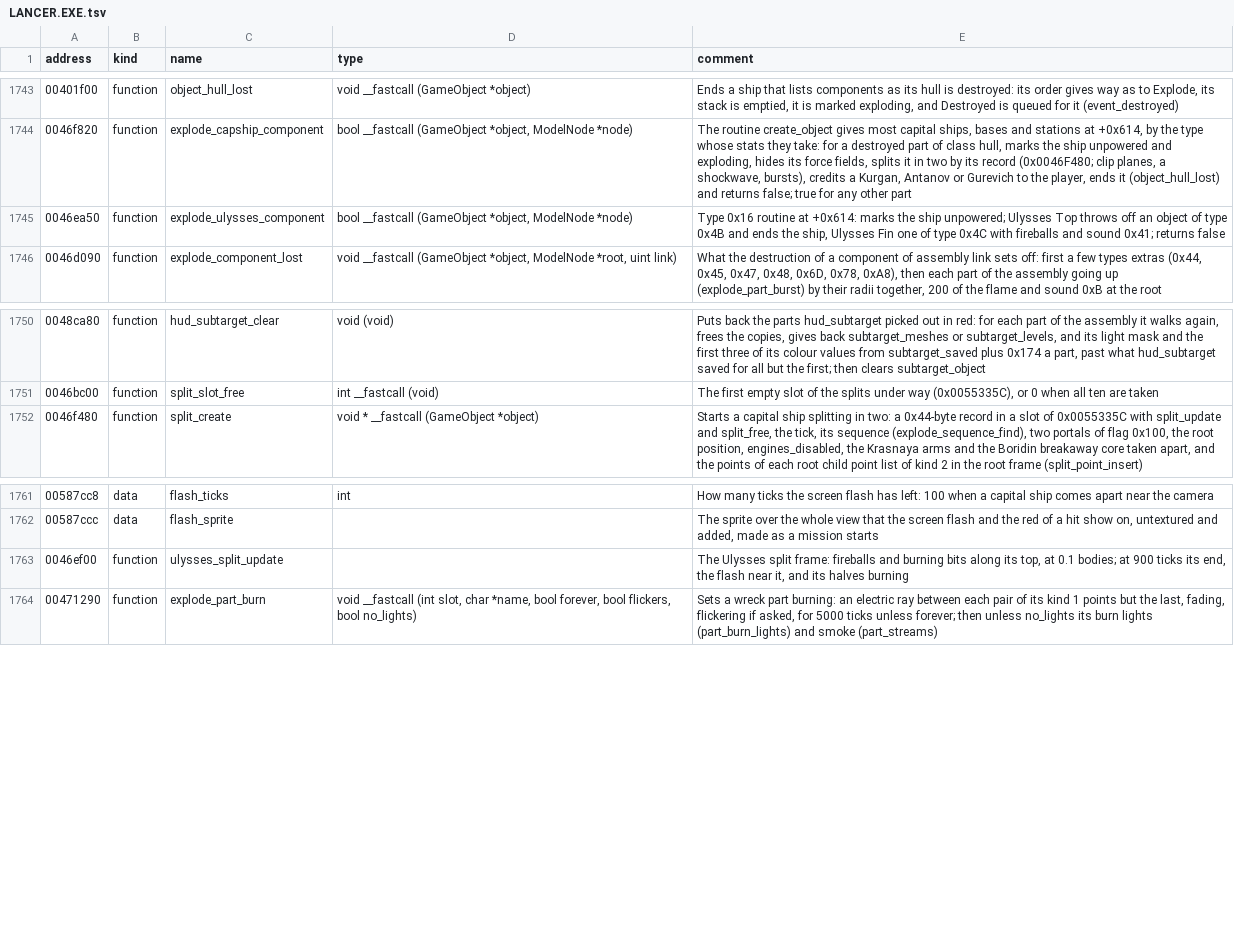
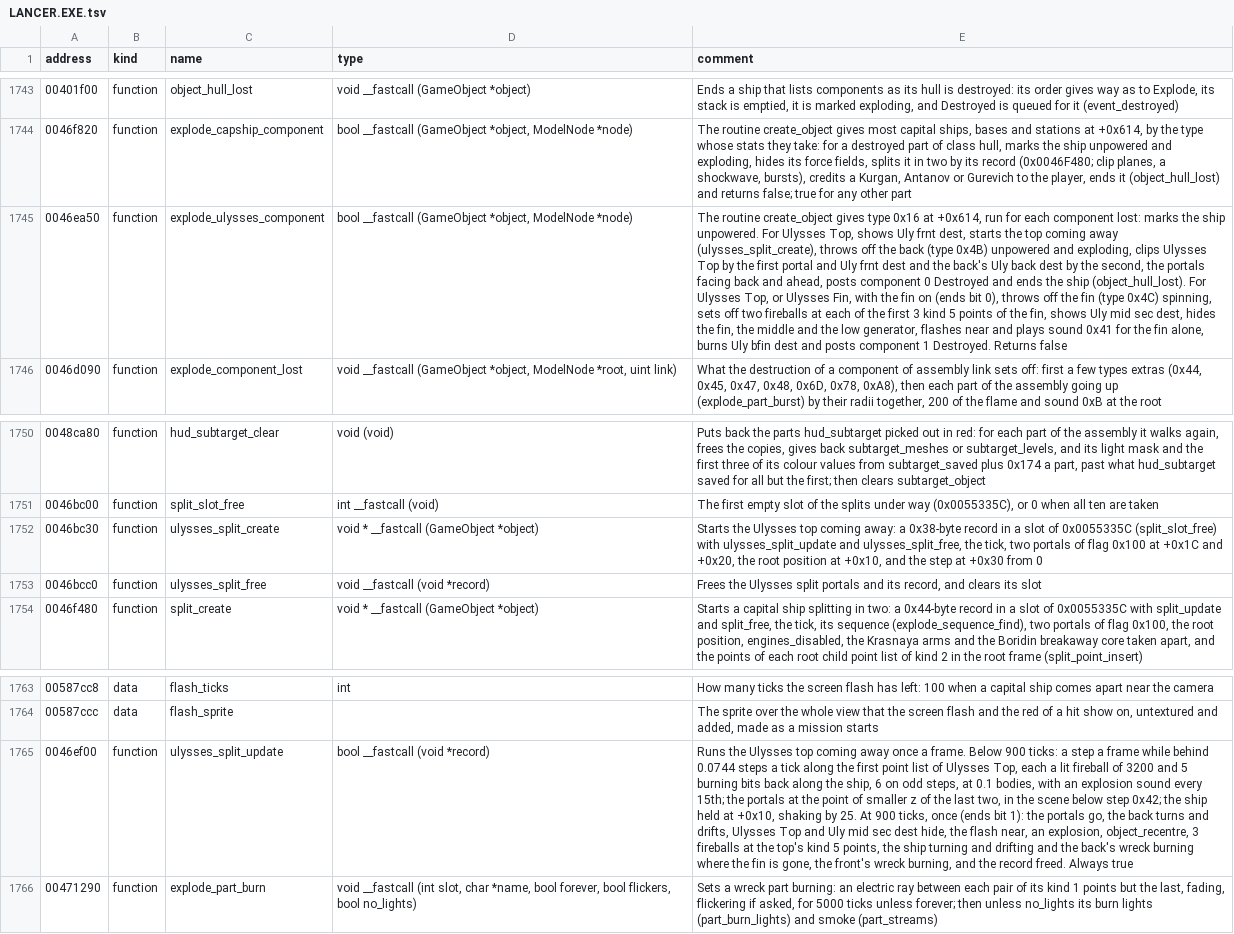
Before and after one commit to OpenReliant/openreliant, a TSV file: ghidra/names/LANCER.EXE.tsv, drawn as a sheet; only a part is shown, gaps mark what is left out; addresses are those after the commit; the diff names each change by its address in the sheet, - before the commit and + after, or states it on an @@ line.

Commit message:
feat: the Ulysses throws off its fin and its top comes away, as in the original (#849)
Ports `explode_ulysses_component` (`0x0046EA50`) and the Ulysses' split
(`ulysses_split_create`, `ulysses_split_update`, `ulysses_split_free`),
which mission 6 runs when the Ulysses loses its fin and its top.

- The fin is thrown off with its fireballs, the middle's wreck shows,
and the fin's wreck burns.
- The top is cut away over 900 ticks by two portals, stern to bow, with
fireballs and burning bits; the back is thrown off; at the end the
halves part, the view flashes and the wrecks burn.
- The splits' table holds either kind of split (`split.UnderWay`). Code
both kinds use is shared: `makePiece`, `holdShaking`, `endFireballs`,
`unclip`. `xtrabits.clipNamed` ports `node_clip_named`.
- Fixes, documented: the top's cut points are read by kind rather than
as its first list, and the reads before the first point and past the
last are clamped.

Checked headless on mission 6 with `--no-sound`: the fin comes off, the
cut sweeps along the ship and the halves part with the flash. Tests,
fmt, check-files and ghidra-annotate (0 failed) pass.

Closes #232

```diff
--- a/ghidra/names/LANCER.EXE.tsv
+++ b/ghidra/names/LANCER.EXE.tsv
-E1745 (comment): Type 0x16 routine at +0x614: marks the ship unpowered; Ulysses Top throws off an object of type 0x4B and ends the ship, Ulysses Fin one of type 0x4C with fireballs and sound 0x41; returns false
+E1745 (comment): The routine create_object gives type 0x16 at +0x614, run for each component lost: marks the ship unpowered. For Ulysses Top, shows Uly frnt dest, starts the top coming away (ulysses_split_create), throws off the back (type 0x4B) unpowered and exploding, clips Ulysses Top by the first portal and Uly frnt dest and the back's Uly back dest by the second, the portals facing back and ahead, posts component 0 Destroyed and ends the ship (object_hull_lost). For Ulysses Top, or Ulysses Fin, with the fin on (ends bit 0), throws off the fin (type 0x4C) spinning, sets off two fireballs at each of the first 3 kind 5 points of the fin, shows Uly mid sec dest, hides the fin, the middle and the low generator, flashes near and plays sound 0x41 for the fin alone, burns Uly bfin dest and posts component 1 Destroyed. Returns false
+row 1752: 0046bc30 | function | ulysses_split_create | void * __fastcall (GameObject *object) | Starts the Ulysses top coming away: a 0x38-byte record in a slot of 0x0055335C (split_slot_free) with ulysses_split_update and ulysses_split_free, the tick, two portals of flag 0x100 at +0x1C and +0x20, the root position at +0x10, and the step at +0x30 from 0
+row 1753: 0046bcc0 | function | ulysses_split_free | void __fastcall (void *record) | Frees the Ulysses split portals and its record, and clears its slot
-D1765 (type): (empty)
+D1765 (type): bool __fastcall (void *record)
-E1765 (comment): The Ulysses split frame: fireballs and burning bits along its top, at 0.1 bodies; at 900 ticks its end, the flash near it, and its halves burning
+E1765 (comment): Runs the Ulysses top coming away once a frame. Below 900 ticks: a step a frame while behind 0.0744 steps a tick along the first point list of Ulysses Top, each a lit fireball of 3200 and 5 burning bits back along the ship, 6 on odd steps, at 0.1 bodies, with an explosion sound every 15th; the portals at the point of smaller z of the last two, in the scene below step 0x42; the ship held at +0x10, shaking by 25. At 900 ticks, once (ends bit 1): the portals go, the back turns and drifts, Ulysses Top and Uly mid sec dest hide, the flash near, an explosion, object_recentre, 3 fireballs at the top's kind 5 points, the ship turning and drifting and the back's wreck burning where the fin is gone, the front's wreck burning, and the record freed. Always true
```
Also changed, not shown: 8 other files.
